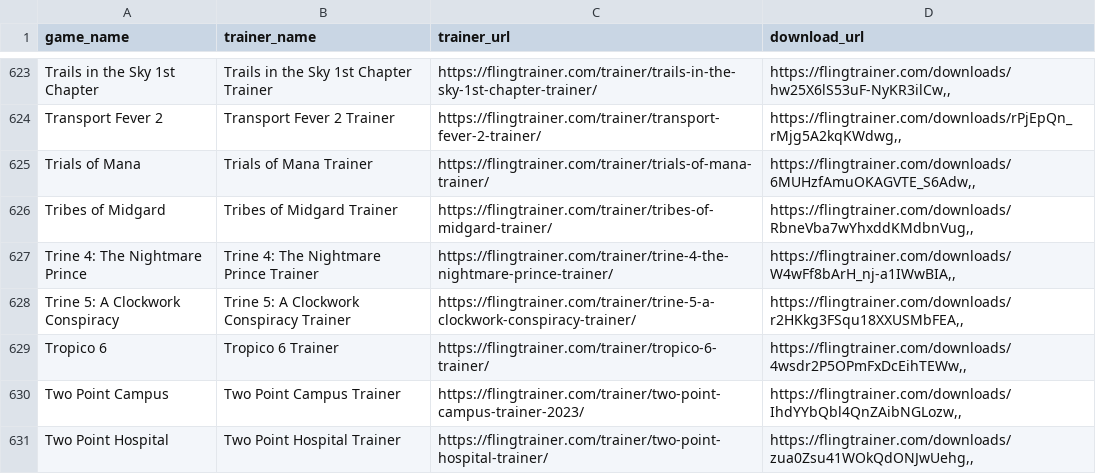
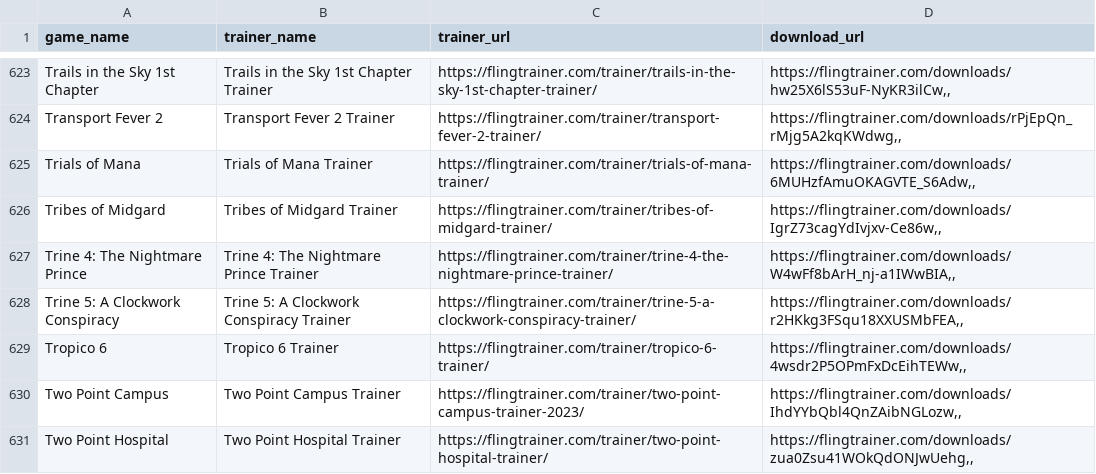
Before and after one commit to Karasukaigan/game-trainer-manager, a CSV file: app/resources/trainers_list.csv, drawn as a sheet; only a part is shown, gaps mark what is left out; the diff covers the shown part only.

```diff
--- a/app/resources/trainers_list.csv
+++ b/app/resources/trainers_list.csv
@@ -625,3 +625,3 @@ Transport Fever 2,Transport Fever 2 Trainer,https://flingtrainer.com/trainer/tra
 Trials of Mana,Trials of Mana Trainer,https://flingtrainer.com/trainer/trials-of-mana-trainer/,"https://flingtrainer.com/downloads/6MUHzfAmuOKAGVTE_S6Adw,,"
-Tribes of Midgard,Tribes of Midgard Trainer,https://flingtrainer.com/trainer/tribes-of-midgard-trainer/,"https://flingtrainer.com/downloads/RbneVba7wYhxddKMdbnVug,,"
+Tribes of Midgard,Tribes of Midgard Trainer,https://flingtrainer.com/trainer/tribes-of-midgard-trainer/,"https://flingtrainer.com/downloads/IgrZ73cagYdIvjxv-Ce86w,,"
 Trine 4: The Nightmare Prince,Trine 4: The Nightmare Prince Trainer,https://flingtrainer.com/trainer/trine-4-the-nightmare-prince-trainer/,"https://flingtrainer.com/downloads/W4wFf8bArH_nj-a1IWwBIA,,"
```
Also changed, not shown: 11 edited cells elsewhere in this file.
